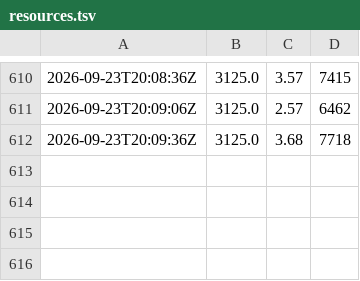
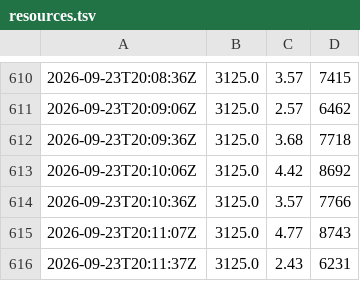
Before and after one commit to paulzierep/metagenomic-binning-benchmark, a TSV file: runs/baseline_unmodified/logs/resources.tsv, drawn as a sheet; only a part is shown, gaps mark what is left out; the diff names each change by its address in the sheet, - before the commit and + after, or states it on an @@ line.

Commit message:
status: yes — baseline_unmodified epoch 140/200 loss 2.878753662109375 acc 98.671875 model big-pickle — Baseline training epoch ~109/200 (~2.4 m

```diff
--- a/runs/baseline_unmodified/logs/resources.tsv
+++ b/runs/baseline_unmodified/logs/resources.tsv
+row 613: 2026-09-23T20:10:06Z | 3125.0 | 4.42 | 8692
+row 614: 2026-09-23T20:10:36Z | 3125.0 | 3.57 | 7766
+row 615: 2026-09-23T20:11:07Z | 3125.0 | 4.77 | 8743
+row 616: 2026-09-23T20:11:37Z | 3125.0 | 2.43 | 6231
```
Also changed, not shown: 7 other files.
